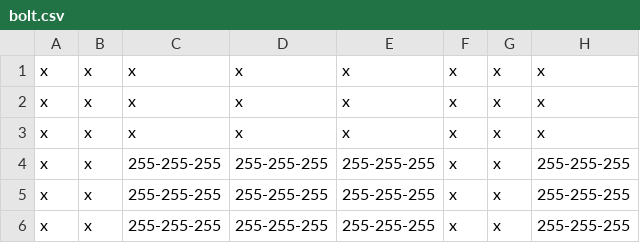
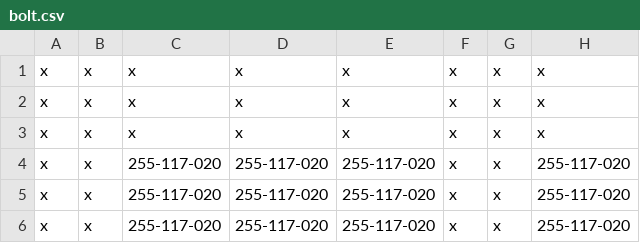
Before and after one commit to EdsonArmando/EDD_2S2019_PY1_201701029, a CSV file: cmake-build-debug/Mario2/bolt.csv, drawn as a sheet; only a part is shown; the diff names each change by its address in the sheet, - before the commit and + after, or states it on an @@ line.

```diff
--- a/cmake-build-debug/Mario2/bolt.csv
+++ b/cmake-build-debug/Mario2/bolt.csv
-C4:C6: 255-255-255
+C4:C6: 255-117-020
-D4:D6: 255-255-255
+D4:D6: 255-117-020
-E4:E6: 255-255-255
+E4:E6: 255-117-020
-H4:H6: 255-255-255
+H4:H6: 255-117-020
```
Also changed, not shown: cmake-build-debug/Mario2/puntajes.csv, cmake-build-debug/Prueba/capa2.csv, 49 other files.
